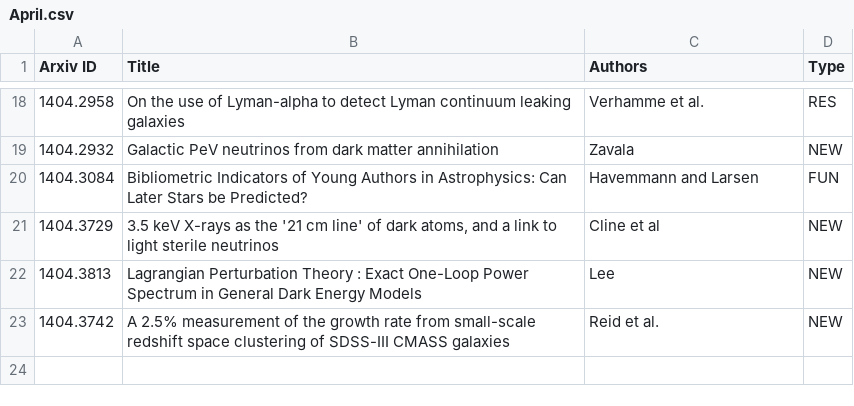
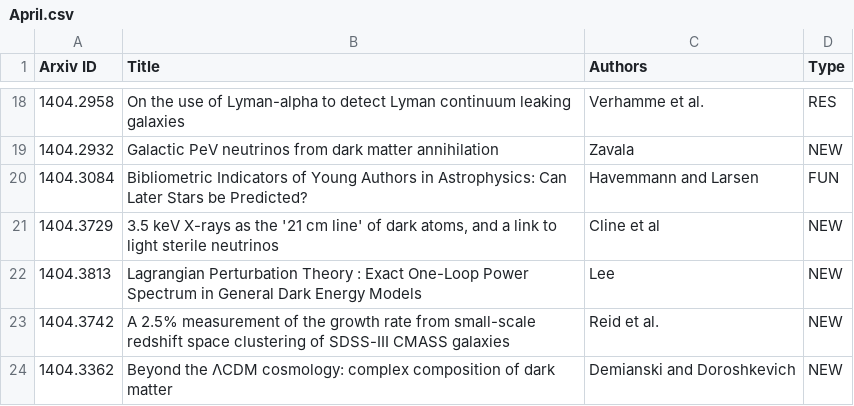
Before and after one commit to forero/arXiv, a CSV file: 2014/April.csv, drawn as a sheet; only a part is shown, gaps mark what is left out; the diff names each change by its address in the sheet, - before the commit and + after, or states it on an @@ line.

Commit message:
16

```diff
--- a/2014/April.csv
+++ b/2014/April.csv
+row 24: 1404.3362 | Beyond the ΛCDM cosmology: complex composition of dark matter | Demianski and Doroshkevich | NEW
```
